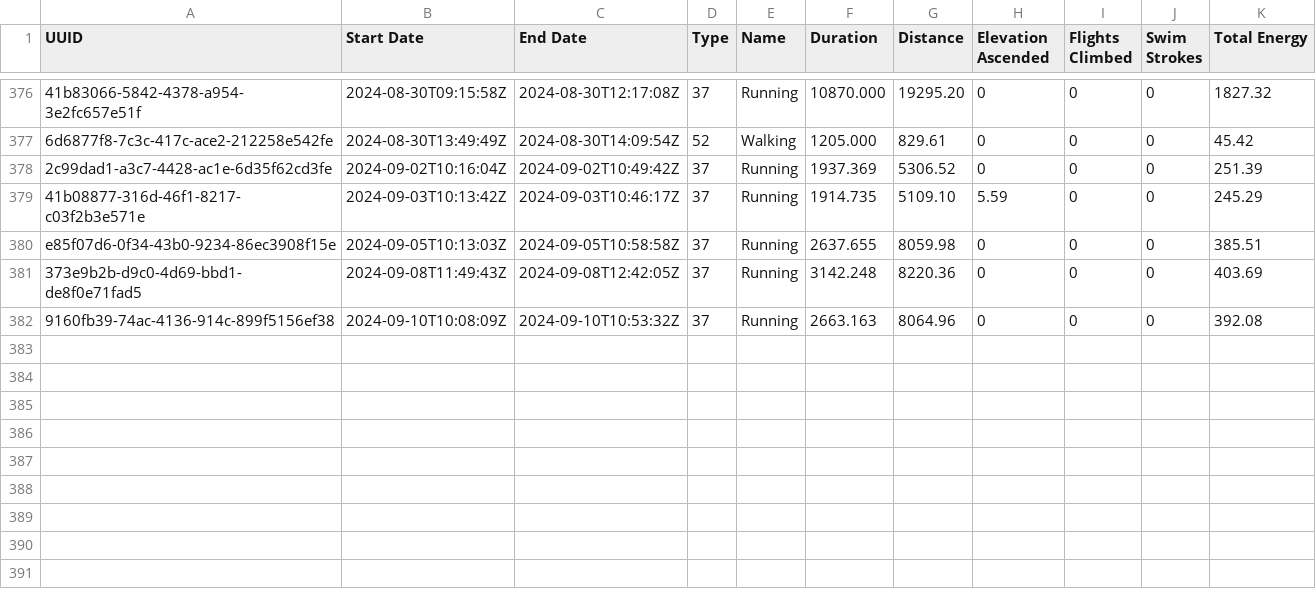
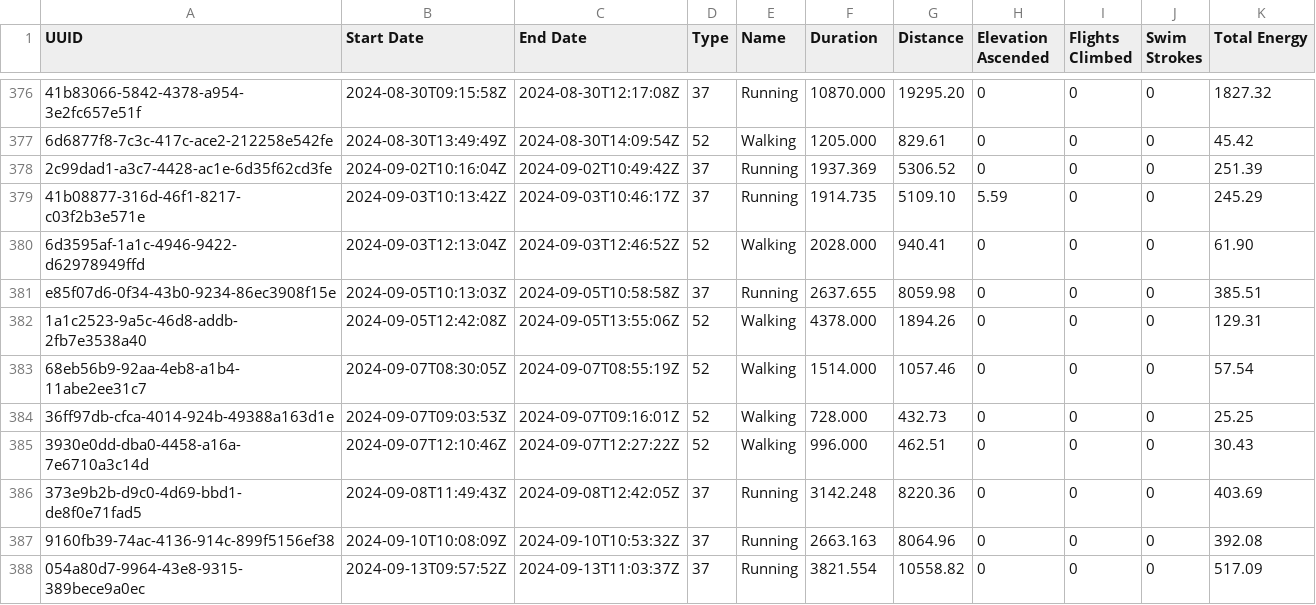
Before and after one commit to malinkang/health, a CSV file: workouts/2024.csv, drawn as a sheet; only a part is shown, gaps mark what is left out; the diff names each change by its address in the sheet, - before the commit and + after, or states it on an @@ line.

Commit message:
Update workouts

```diff
--- a/workouts/2024.csv
+++ b/workouts/2024.csv
+row 380: 6d3595af-1a1c-4946-9422-d62978949ffd | 2024-09-03T12:13:04Z | 2024-09-03T12:46:52Z | 52 | Walking | 2028.000 | 940.41 | 0 | 0 | 0 | 61.90
+row 382: 1a1c2523-9a5c-46d8-addb-2fb7e3538a40 | 2024-09-05T12:42:08Z | 2024-09-05T13:55:06Z | 52 | Walking | 4378.000 | 1894.26 | 0 | 0 | 0 | 129.31
+row 383: 68eb56b9-92aa-4eb8-a1b4-11abe2ee31c7 | 2024-09-07T08:30:05Z | 2024-09-07T08:55:19Z | 52 | Walking | 1514.000 | 1057.46 | 0 | 0 | 0 | 57.54
+row 384: 36ff97db-cfca-4014-924b-49388a163d1e | 2024-09-07T09:03:53Z | 2024-09-07T09:16:01Z | 52 | Walking | 728.000 | 432.73 | 0 | 0 | 0 | 25.25
+row 385: 3930e0dd-dba0-4458-a16a-7e6710a3c14d | 2024-09-07T12:10:46Z | 2024-09-07T12:27:22Z | 52 | Walking | 996.000 | 462.51 | 0 | 0 | 0 | 30.43
+row 388: 054a80d7-9964-43e8-9315-389bece9a0ec | 2024-09-13T09:57:52Z | 2024-09-13T11:03:37Z | 37 | Running | 3821.554 | 10558.82 | 0 | 0 | 0 | 517.09
```
